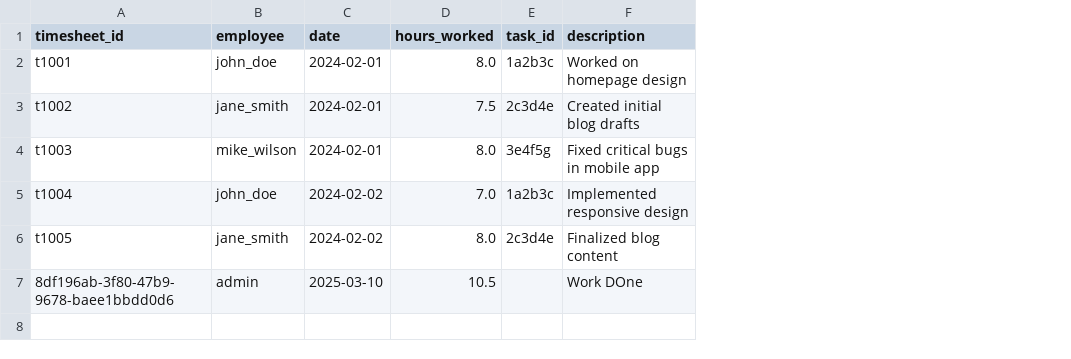
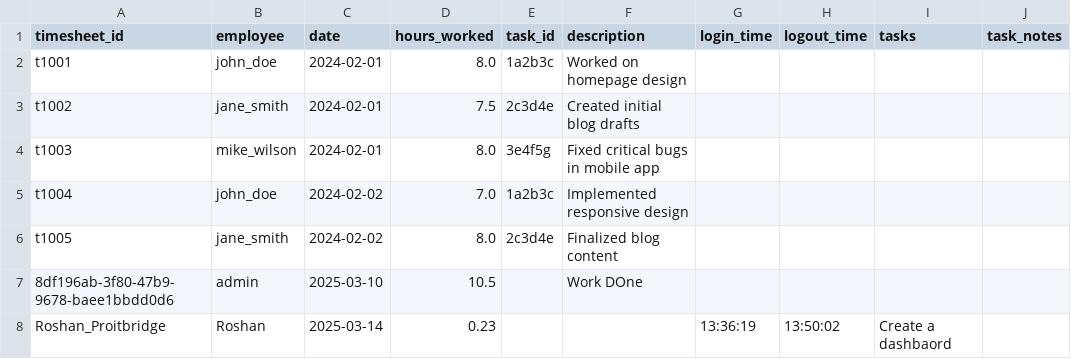
Before and after one commit to jagadeeshwarid/TaskTrackerPro, a CSV file: data/timesheets.csv, drawn as a sheet; the diff names each change by its address in the sheet, - before the commit and + after, or states it on an @@ line.

```diff
--- a/data/timesheets.csv
+++ b/data/timesheets.csv
+column G (login_time), empty
+column H (logout_time), empty
+column I (tasks), empty
+column J (task_notes), empty
+row 8: Roshan_Proitbridge | Roshan | 2025-03-14 | 0.23 |  |  | 13:36:19 | 13:50:02 | Create a dashbaord
```
Also changed, not shown: data/tasks.csv, 2 other files.
